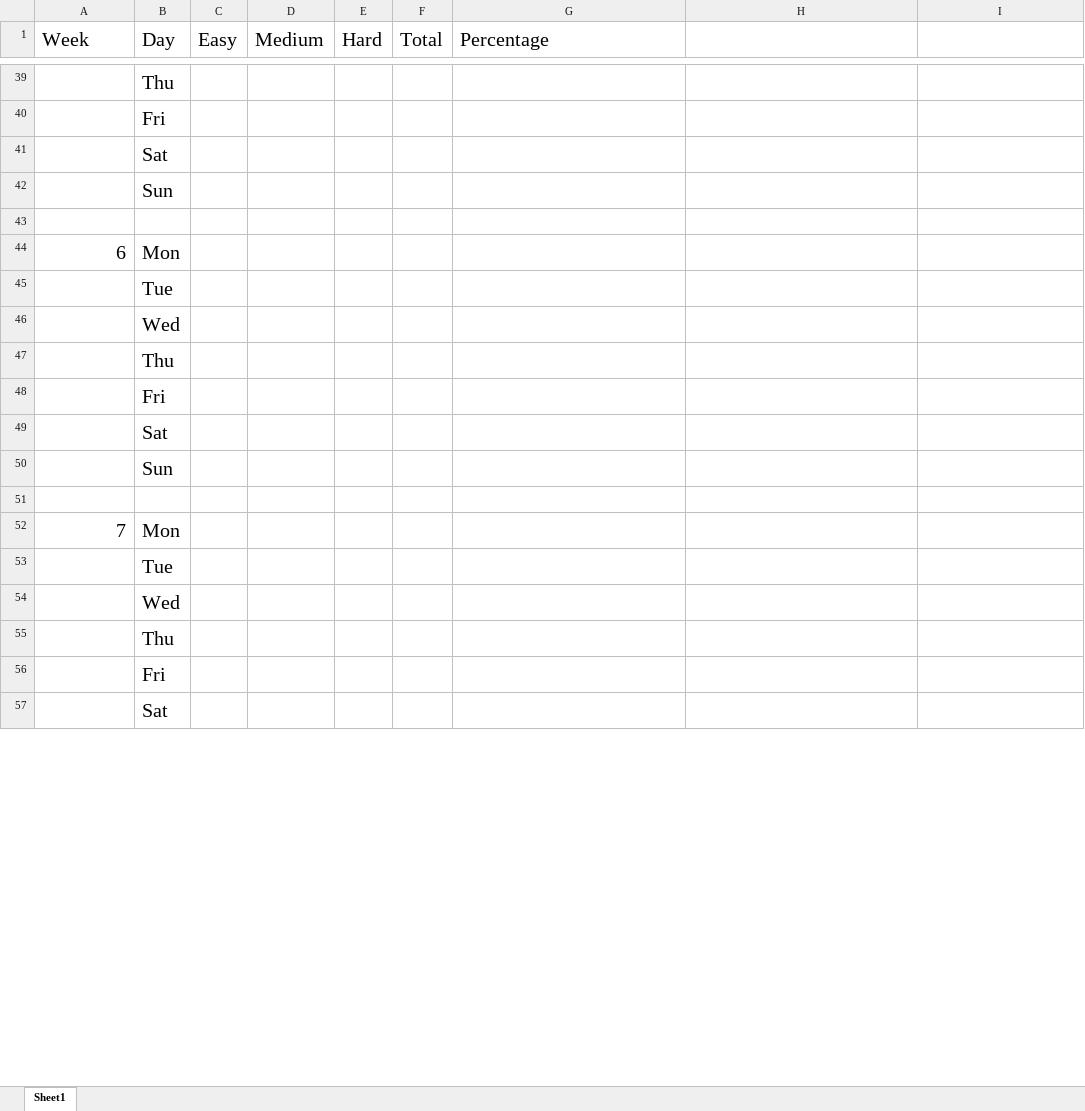
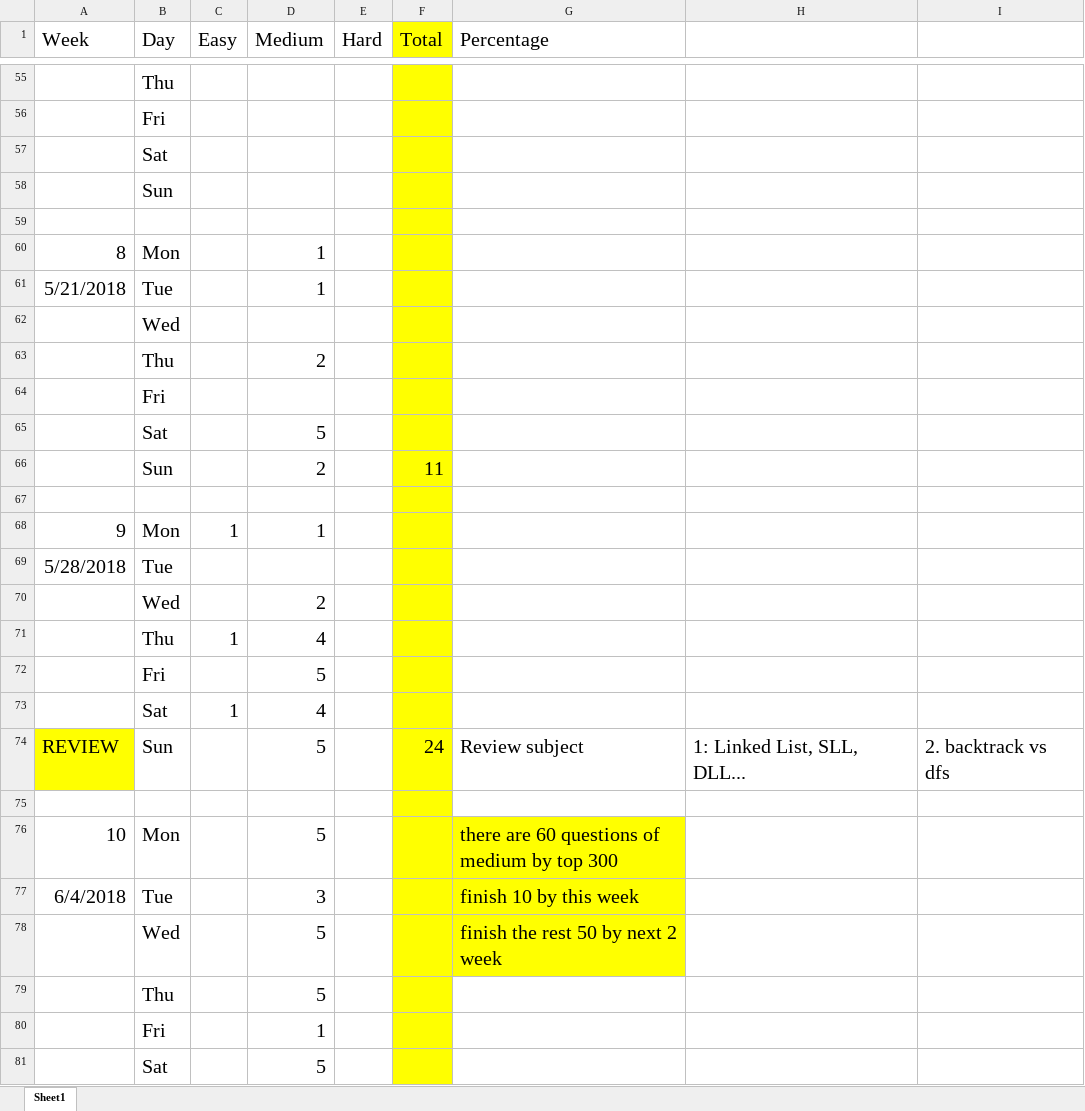
Before and after one commit to TransformerH/leetcode-1, an Excel workbook: record.xlsx, sheet Sheet1, drawn as a sheet; only a part is shown, gaps mark what is left out; values as stored, in another font and other column widths than the file's, no borders; addresses are those after the commit; the diff covers the shown part only; the diff names each change by its address in the sheet, - before the commit and + after, or states it on an @@ line.

```diff
--- a/record.xlsx (sheet Sheet1)
+++ b/record.xlsx (sheet Sheet1)
-F1 fill: none
+F1 fill: #FFFF00
@@ column A (Week) renumbered between rows 37 and 77 @@
-F55:F60 fill: none
+F55:F60 fill: #FFFF00
-D60 (Medium): (empty)
+D60 (Medium): 1
+row 61: 5/21/2018 | Tue |  | 1
+row 62:  | Wed
+row 63:  | Thu |  | 2
+row 64:  | Fri
+row 65:  | Sat |  | 5
+row 66:  | Sun |  | 2 |  | 11
+row 67: (empty)
+row 68: 9 | Mon | 1 | 1
-F69:F72 fill: none
+F69:F72 fill: #FFFF00
-D70 (Medium): (empty)
+D70 (Medium): 2
-C71 (Easy): (empty)
+C71 (Easy): 1
-D71 (Medium): (empty)
+D71 (Medium): 4
-D72 (Medium): (empty)
+D72 (Medium): 5
@@ row 49 moved to row 41: Sat @@
+row 73:  | Sat | 1 | 4
+row 74: REVIEW | Sun |  | 5 |  | 24 | Review subject | 1: Linked List, SLL, DLL... | 2. backtrack vs dfs
-F75 fill: none
+F75 fill: #FFFF00
-D76 (Medium): (empty)
+D76 (Medium): 5
-F76:G78 fill: none
+F76:G78 fill: #FFFF00
-G76 (Percentage): (empty)
+G76 (Percentage): there are 60 questions of medium by top 300
-D77 (Medium): (empty)
+D77 (Medium): 3
-G77 (Percentage): (empty)
+G77 (Percentage): finish 10 by this week
-D78:D79 (Medium): (empty)
+D78:D79 (Medium): 5
-G78 (Percentage): (empty)
+G78 (Percentage): finish the rest 50 by next 2 week
-F79:F81 fill: none
+F79:F81 fill: #FFFF00
-D80 (Medium): (empty)
+D80 (Medium): 1
-D81 (Medium): (empty)
+D81 (Medium): 5
```
Also changed, not shown: 15 added rows, 1 removed row, 2 edited cells and cell formats elsewhere in this sheet.
